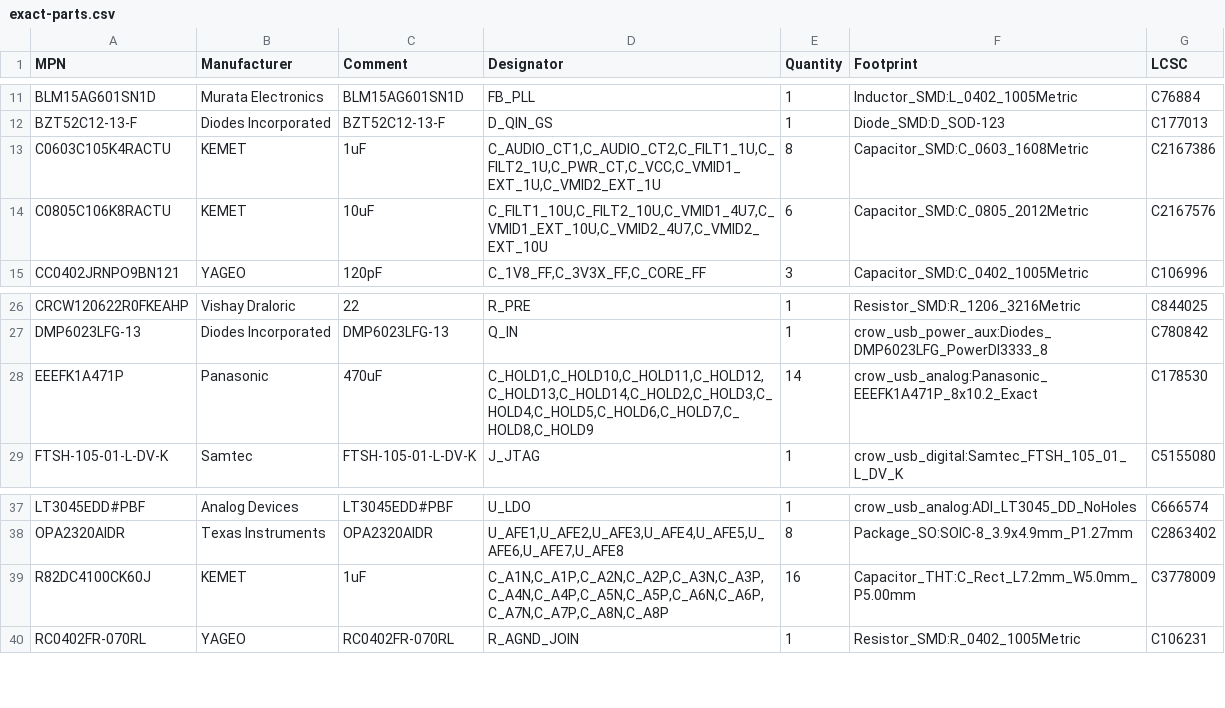
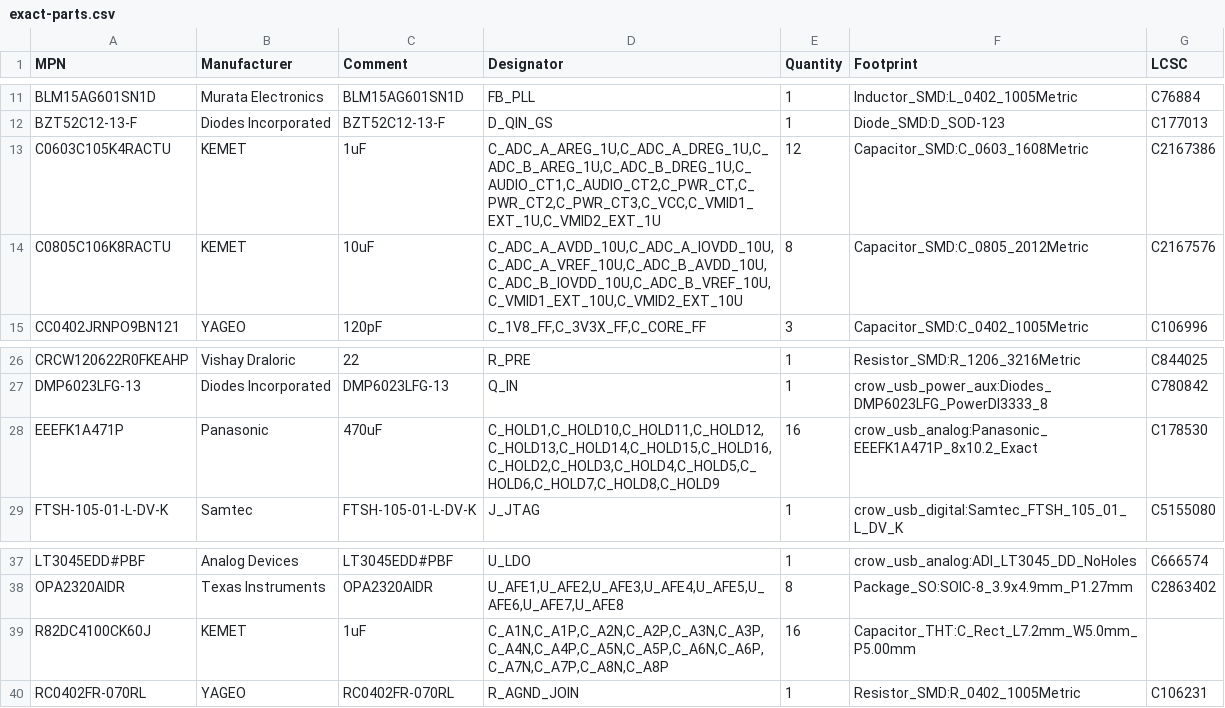
Before and after one commit to misko/prompt2device, a CSV file: projects/crow-usb-carrier-v1/01_docs/sourcing/exact-parts.csv, drawn as a sheet; only a part is shown, gaps mark what is left out.

```diff
--- a/projects/crow-usb-carrier-v1/01_docs/sourcing/exact-parts.csv
+++ b/projects/crow-usb-carrier-v1/01_docs/sourcing/exact-parts.csv
@@ -12,4 +12,4 @@ BLM15AG601SN1D,Murata Electronics,BLM15AG601SN1D,FB_PLL,1,Inductor_SMD:L_0402_10
 BZT52C12-13-F,Diodes Incorporated,BZT52C12-13-F,D_QIN_GS,1,Diode_SMD:D_SOD-123,C177013
-C0603C105K4RACTU,KEMET,1uF,"C_AUDIO_CT1,C_AUDIO_CT2,C_FILT1_1U,C_FILT2_1U,C_PWR_CT,C_VCC,C_VMID1_EXT_1U,C_VMID2_EXT_1U",8,Capacitor_SMD:C_0603_1608Metric,C2167386
-C0805C106K8RACTU,KEMET,10uF,"C_FILT1_10U,C_FILT2_10U,C_VMID1_4U7,C_VMID1_EXT_10U,C_VMID2_4U7,C_VMID2_EXT_10U",6,Capacitor_SMD:C_0805_2012Metric,C2167576
+C0603C105K4RACTU,KEMET,1uF,"C_ADC_A_AREG_1U,C_ADC_A_DREG_1U,C_ADC_B_AREG_1U,C_ADC_B_DREG_1U,C_AUDIO_CT1,C_AUDIO_CT2,C_PWR_CT,C_PWR_CT2,C_PWR_CT3,C_VCC,C_VMID1_EXT_1U,C_VMID2_EXT_1U",12,Capacitor_SMD:C_0603_1608Metric,C2167386
+C0805C106K8RACTU,KEMET,10uF,"C_ADC_A_AVDD_10U,C_ADC_A_IOVDD_10U,C_ADC_A_VREF_10U,C_ADC_B_AVDD_10U,C_ADC_B_IOVDD_10U,C_ADC_B_VREF_10U,C_VMID1_EXT_10U,C_VMID2_EXT_10U",8,Capacitor_SMD:C_0805_2012Metric,C2167576
 CC0402JRNPO9BN121,YAGEO,120pF,"C_1V8_FF,C_3V3X_FF,C_CORE_FF",3,Capacitor_SMD:C_0402_1005Metric,C106996
@@ -27,3 +27,3 @@ CRCW120622R0FKEAHP,Vishay Draloric,22,R_PRE,1,Resistor_SMD:R_1206_3216Metric,C84
 DMP6023LFG-13,Diodes Incorporated,DMP6023LFG-13,Q_IN,1,crow_usb_power_aux:Diodes_DMP6023LFG_PowerDI3333_8,C780842
-EEEFK1A471P,Panasonic,470uF,"C_HOLD1,C_HOLD10,C_HOLD11,C_HOLD12,C_HOLD13,C_HOLD14,C_HOLD2,C_HOLD3,C_HOLD4,C_HOLD5,C_HOLD6,C_HOLD7,C_HOLD8,C_HOLD9",14,crow_usb_analog:Panasonic_EEEFK1A471P_8x10.2_Exact,C178530
+EEEFK1A471P,Panasonic,470uF,"C_HOLD1,C_HOLD10,C_HOLD11,C_HOLD12,C_HOLD13,C_HOLD14,C_HOLD15,C_HOLD16,C_HOLD2,C_HOLD3,C_HOLD4,C_HOLD5,C_HOLD6,C_HOLD7,C_HOLD8,C_HOLD9",16,crow_usb_analog:Panasonic_EEEFK1A471P_8x10.2_Exact,C178530
 FTSH-105-01-L-DV-K,Samtec,FTSH-105-01-L-DV-K,J_JTAG,1,crow_usb_digital:Samtec_FTSH_105_01_L_DV_K,C5155080
@@ -38,3 +38,3 @@ LT3045EDD#PBF,Analog Devices,LT3045EDD#PBF,U_LDO,1,crow_usb_analog:ADI_LT3045_DD
 OPA2320AIDR,Texas Instruments,OPA2320AIDR,"U_AFE1,U_AFE2,U_AFE3,U_AFE4,U_AFE5,U_AFE6,U_AFE7,U_AFE8",8,Package_SO:SOIC-8_3.9x4.9mm_P1.27mm,C2863402
-R82DC4100CK60J,KEMET,1uF,"C_A1N,C_A1P,C_A2N,C_A2P,C_A3N,C_A3P,C_A4N,C_A4P,C_A5N,C_A5P,C_A6N,C_A6P,C_A7N,C_A7P,C_A8N,C_A8P",16,Capacitor_THT:C_Rect_L7.2mm_W5.0mm_P5.00mm,C3778009
+R82DC4100CK60J,KEMET,1uF,"C_A1N,C_A1P,C_A2N,C_A2P,C_A3N,C_A3P,C_A4N,C_A4P,C_A5N,C_A5P,C_A6N,C_A6P,C_A7N,C_A7P,C_A8N,C_A8P",16,Capacitor_THT:C_Rect_L7.2mm_W5.0mm_P5.00mm,
 RC0402FR-070RL,YAGEO,RC0402FR-070RL,R_AGND_JOIN,1,Resistor_SMD:R_0402_1005Metric,C106231
```
Also changed, not shown: 6 other files.
